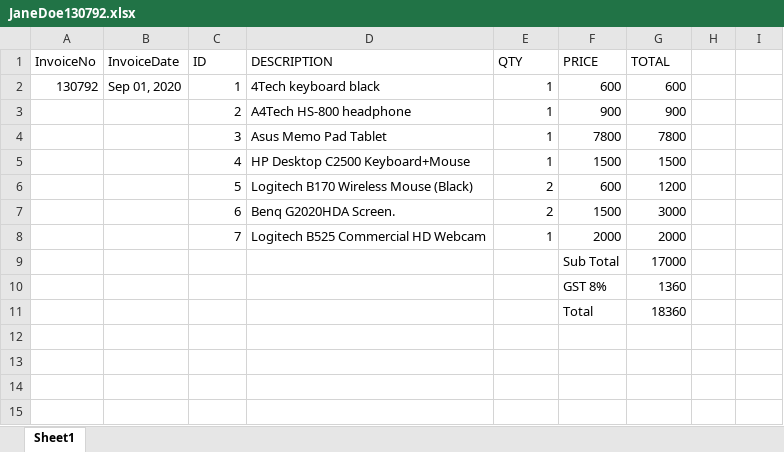
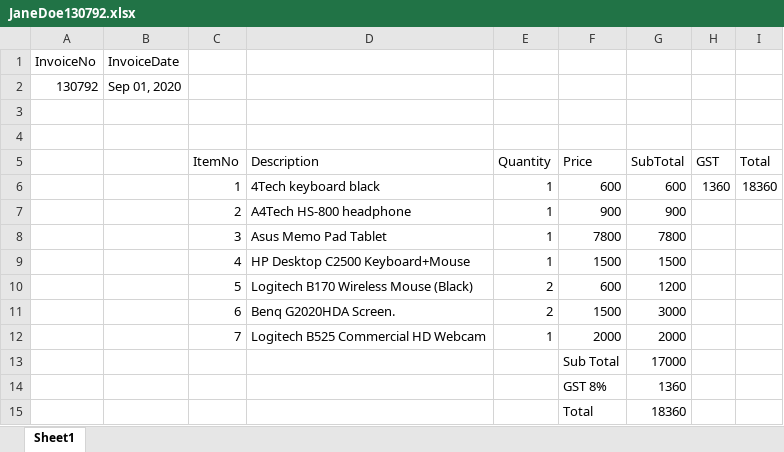
Before and after one commit to FabioCLima/RPA_Udacity_projects, an Excel workbook: UDACITY_Projects/Invoice Scraping Project/data_folder/JaneDoe130792.xlsx, sheet Sheet1, drawn as a sheet; values as stored, in another font and other column widths than the file's, no borders; addresses are those after the commit; the diff names each change by its address in the sheet, - before the commit and + after, or states it on an @@ line.

```diff
--- a/UDACITY_Projects/Invoice Scraping Project/data_folder/JaneDoe130792.xlsx (sheet Sheet1)
+++ b/UDACITY_Projects/Invoice Scraping Project/data_folder/JaneDoe130792.xlsx (sheet Sheet1)
+row 1: InvoiceNo | InvoiceDate
+row 2: 130792 | Sep 01, 2020
-row 3: InvoiceNo | InvoiceDate | ID | DESCRIPTION | QTY | PRICE | TOTAL
+row 3: (empty)
+row 4: (empty)
+row 5:  |  | ItemNo | Description | Quantity | Price | SubTotal | GST | Total
-A6: 130792
+A6: (empty)
-B6: Sep 01, 2020
+B6: (empty)
-H6: (empty)
+H6: 1360
-I6: (empty)
+I6: 18360
```
Also changed, not shown: UDACITY_Projects/Invoice Scraping Project/data_folder/JoeyTribbiani281092.xlsx, UDACITY_Projects/Invoice Scraping Project/data_folder/MonicaGeller87654.xlsx, 2 other files.
